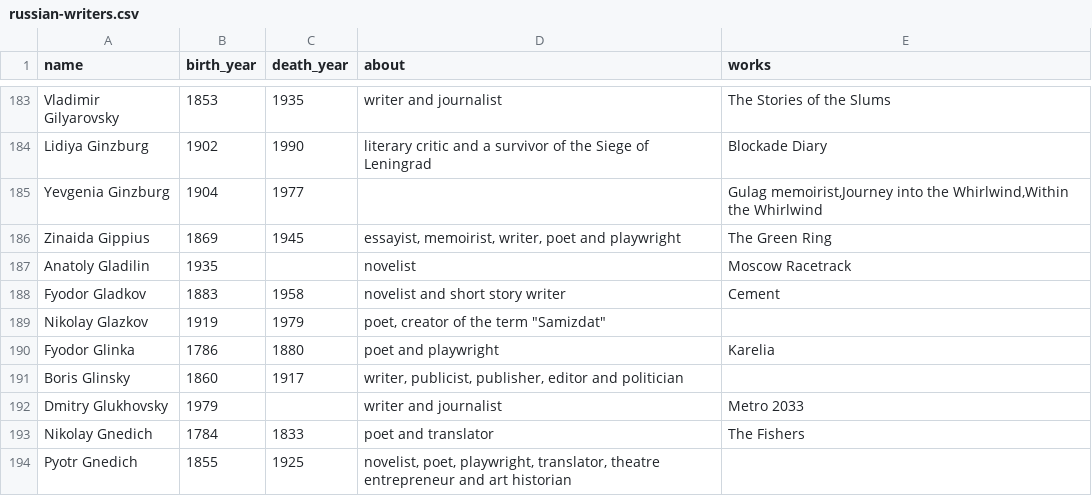
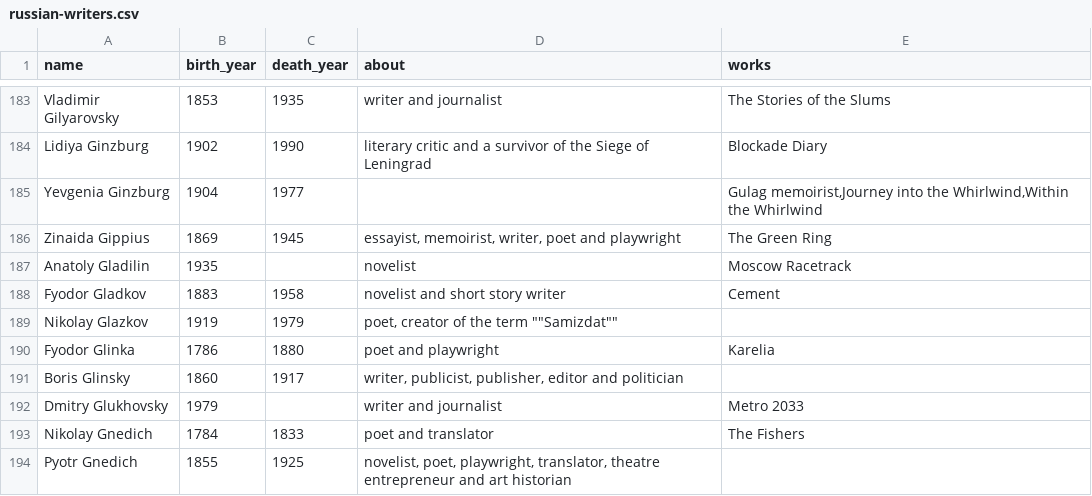
Before and after one commit to boorstat/boorstat-files, a CSV file: lit/russian/russian-writers.csv, drawn as a sheet; only a part is shown, gaps mark what is left out.

Commit message:
try to fix quotes

```diff
--- a/lit/russian/russian-writers.csv
+++ b/lit/russian/russian-writers.csv
@@ -188,3 +188,3 @@ Anatoly Gladilin;1935;;novelist;Moscow Racetrack
 Fyodor Gladkov;1883;1958;novelist and short story writer;Cement
-Nikolay Glazkov;1919;1979;poet, creator of the term "Samizdat";
+Nikolay Glazkov;1919;1979;poet, creator of the term ""Samizdat"";
 Fyodor Glinka;1786;1880;poet and playwright;Karelia
```
